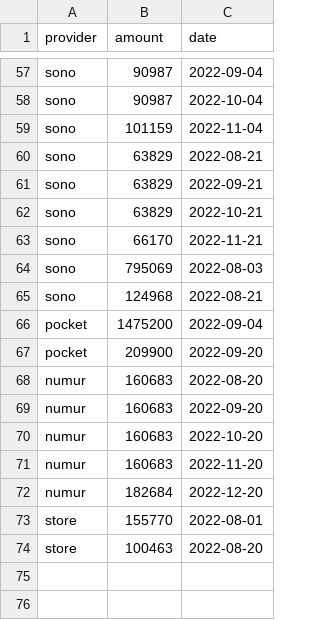
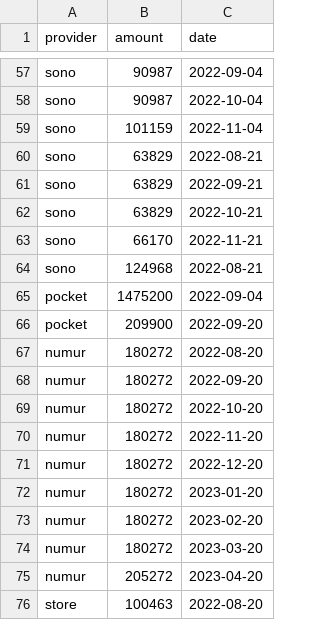
Before and after one commit to bolorcln/loans, a CSV file: resources/loans.csv, drawn as a sheet; only a part is shown, gaps mark what is left out.

Commit message:
change loans

```diff
--- a/resources/loans.csv
+++ b/resources/loans.csv
@@ -63,3 +63,2 @@ sono,63829,2022-10-21
 sono,66170,2022-11-21
-sono,795069,2022-08-03
 sono,124968,2022-08-21
@@ -67,8 +66,11 @@ pocket,1475200,2022-09-04
 pocket,209900,2022-09-20
-numur,160683,2022-08-20
-numur,160683,2022-09-20
-numur,160683,2022-10-20
-numur,160683,2022-11-20
-numur,182684,2022-12-20
-store,155770,2022-08-01
+numur,180272,2022-08-20
+numur,180272,2022-09-20
+numur,180272,2022-10-20
+numur,180272,2022-11-20
+numur,180272,2022-12-20
+numur,180272,2023-01-20
+numur,180272,2023-02-20
+numur,180272,2023-03-20
+numur,205272,2023-04-20
 store,100463,2022-08-20
```
Also changed, not shown: 2 other files.
